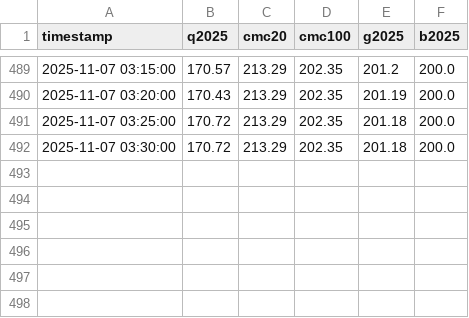
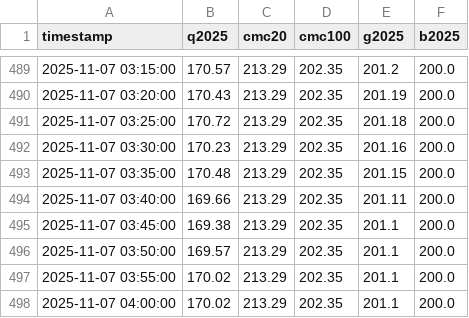
Before and after one commit to huangchaosuper/huangchaosuper.github.io, a CSV file: data/index.csv, drawn as a sheet; only a part is shown, gaps mark what is left out.

```diff
--- a/data/index.csv
+++ b/data/index.csv
@@ -491,2 +491,8 @@ timestamp,q2025,cmc20,cmc100,g2025,b2025
 2025-11-07 03:25:00,170.72,213.29,202.35,201.18,200.0
-2025-11-07 03:30:00,170.72,213.29,202.35,201.18,200.0
+2025-11-07 03:30:00,170.23,213.29,202.35,201.16,200.0
+2025-11-07 03:35:00,170.48,213.29,202.35,201.15,200.0
+2025-11-07 03:40:00,169.66,213.29,202.35,201.11,200.0
+2025-11-07 03:45:00,169.38,213.29,202.35,201.1,200.0
+2025-11-07 03:50:00,169.57,213.29,202.35,201.1,200.0
+2025-11-07 03:55:00,170.02,213.29,202.35,201.1,200.0
+2025-11-07 04:00:00,170.02,213.29,202.35,201.1,200.0
```
Also changed, not shown: data/market.csv.
